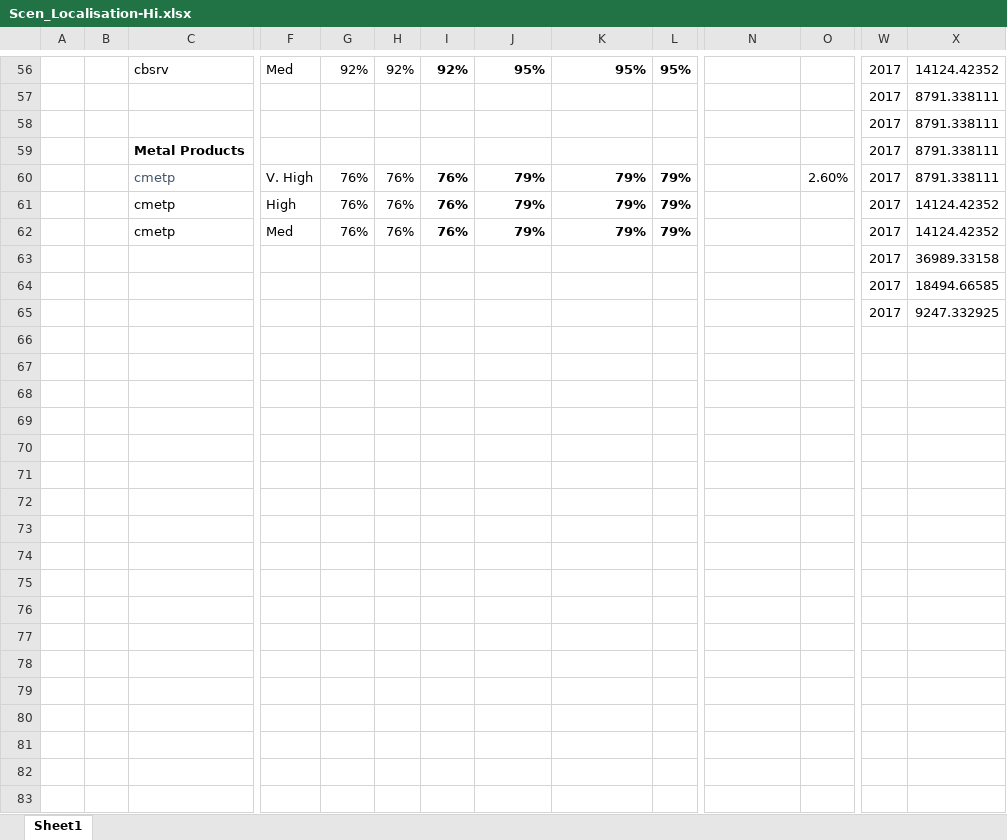
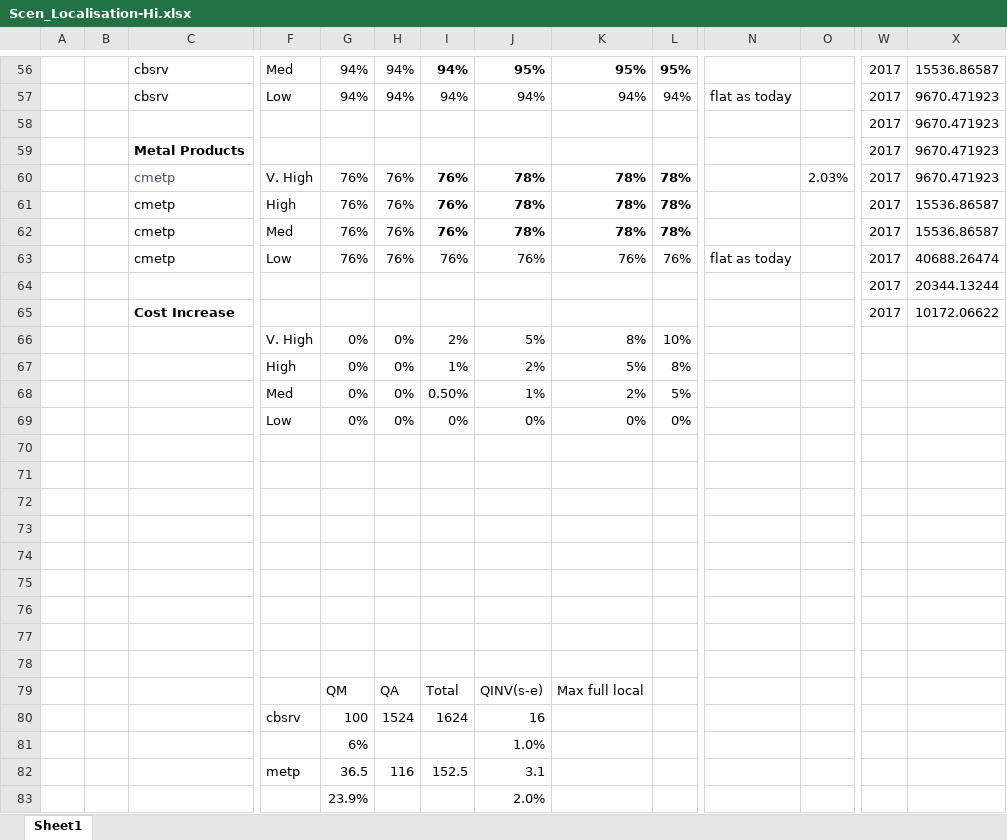
Before and after one commit to brunomerven/SATIMGE_Veda, an Excel workbook: suppxls/Scen_Localisation-Hi.xlsx, sheet Sheet1, drawn as a sheet; only a part is shown, gaps mark what is left out; values as stored, in another font and other column widths than the file's, no borders; charts and pictures not drawn; removed rows and columns are numbered as before the commit, all else as after; rows hold the shown columns only; the diff covers the shown part only; the diff names each change by its address in the sheet, - before the commit and + after, or states it on an @@ line.

Commit message:
Localisation files fixed (cost update was wrong)

```diff
--- a/suppxls/Scen_Localisation-Hi.xlsx (sheet Sheet1)
+++ b/suppxls/Scen_Localisation-Hi.xlsx (sheet Sheet1)
-G56: 92%
+G56: 94%
-H56: 92%
+H56: 94%
-I56: 92%
+I56: 94%
-X56: 14124.42352
+X56: 15536.86587
-row 57:  |  |  |  |  |  |  |  |  |  |  |  | 2017 | 8791.338111
+row 57:  |  | cbsrv | Low | 94% | 94% | 94% | 94% | 94% | 94% | flat as today |  | 2017 | 9670.471923
-X58:X60: 8791.338111
+X58:X60: 9670.471923
-J60:J62: 79%
+J60:J62: 78%
-K60:K62: 79%
+K60:K62: 78%
-L60:L62: 79%
+L60:L62: 78%
-O60: 2.60%
+O60: 2.03%
-X61:X62: 14124.42352
+X61:X62: 15536.86587
-row 63:  |  |  |  |  |  |  |  |  |  |  |  | 2017 | 36989.33158
+row 63:  |  | cmetp | Low | 76% | 76% | 76% | 76% | 76% | 76% | flat as today |  | 2017 | 40688.26474
-X64: 18494.66585
+X64: 20344.13244
-C65: (empty)
+C65: Cost Increase
-X65: 9247.332925
+X65: 10172.06622
+row 66:  |  |  | V. High | 0% | 0% | 2% | 5% | 8% | 10%
+row 67:  |  |  | High | 0% | 0% | 1% | 2% | 5% | 8%
+row 68:  |  |  | Med | 0% | 0% | 0.50% | 1% | 2% | 5%
+row 69:  |  |  | Low | 0% | 0% | 0% | 0% | 0% | 0%
+row 70: (empty)
+row 71: (empty)
+row 72: (empty)
+row 73: (empty)
+row 74: (empty)
+row 75: (empty)
+row 76: (empty)
+row 77: (empty)
+row 78: (empty)
+row 79:  |  |  |  | QM | QA | Total | QINV(s-e) | Max full local
+row 80:  |  |  | cbsrv | 100 | 1524 | 1624 | 16
+row 81:  |  |  |  | 6% |  |  | 1.0%
+row 82:  |  |  | metp | 36.5 | 116 | 152.5 | 3.1
+row 83:  |  |  |  | 23.9% |  |  | 2.0%
```
Also changed, not shown: 4 added rows, 4 removed rows, 149 edited cells and cell formats elsewhere in this sheet, formulas that keep their value, suppxls/Scen_Localisation-Lo.xlsx.
